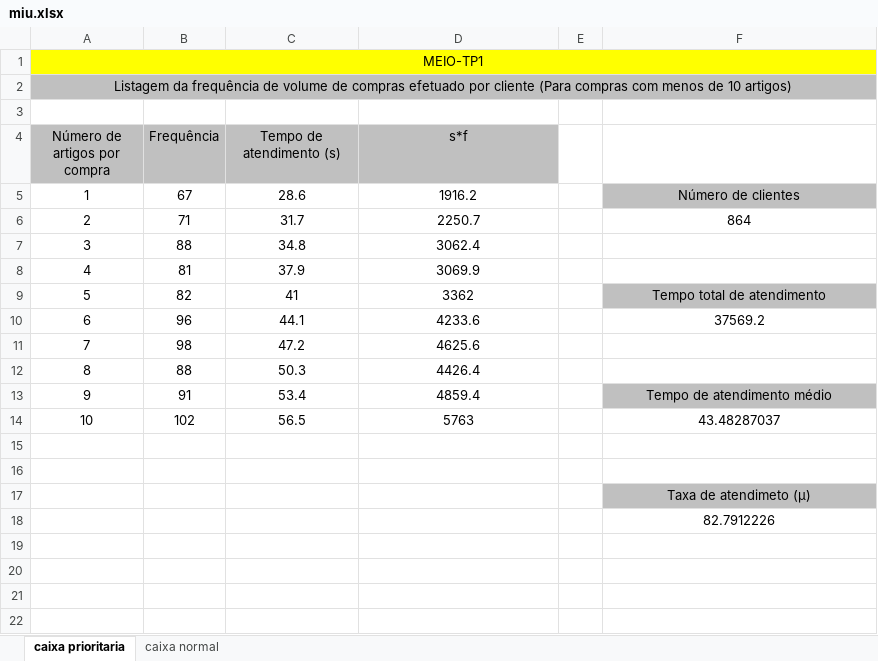
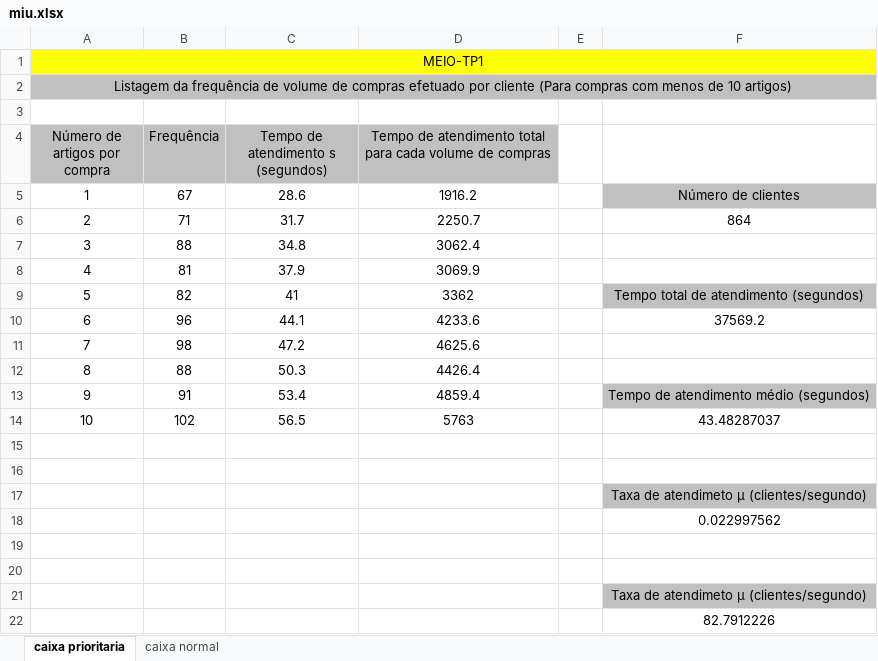
Before and after one commit to b-p3r/MEIO1516, an Excel workbook: spreadsheets/miu.xlsx, sheet caixa prioritaria, drawn as a sheet; values as stored, in another font and other column widths than the file's, no borders; the diff names each change by its address in the sheet, - before the commit and + after, or states it on an @@ line.

```diff
--- a/spreadsheets/miu.xlsx (sheet caixa prioritaria)
+++ b/spreadsheets/miu.xlsx (sheet caixa prioritaria)
-C4: Tempo de atendimento (s)
+C4: Tempo de atendimento s (segundos)
-D4: s*f
+D4: Tempo de atendimento total para cada volume de compras
-F9: Tempo total de atendimento
+F9: Tempo total de atendimento (segundos)
-F13: Tempo de atendimento médio
+F13: Tempo de atendimento médio (segundos)
-F17: Taxa de atendimeto (µ)
+F17: Taxa de atendimeto µ (clientes/segundo)
+row 18:  |  |  |  |  | 0.022997562
+row 19: (empty)
+row 20: (empty)
+row 21:  |  |  |  |  | Taxa de atendimeto µ (clientes/segundo)
```
Also changed, not shown: sheet caixa normal.
